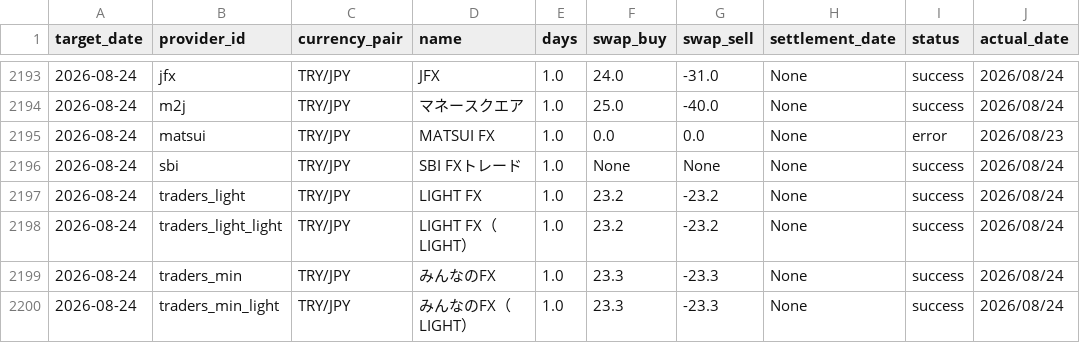
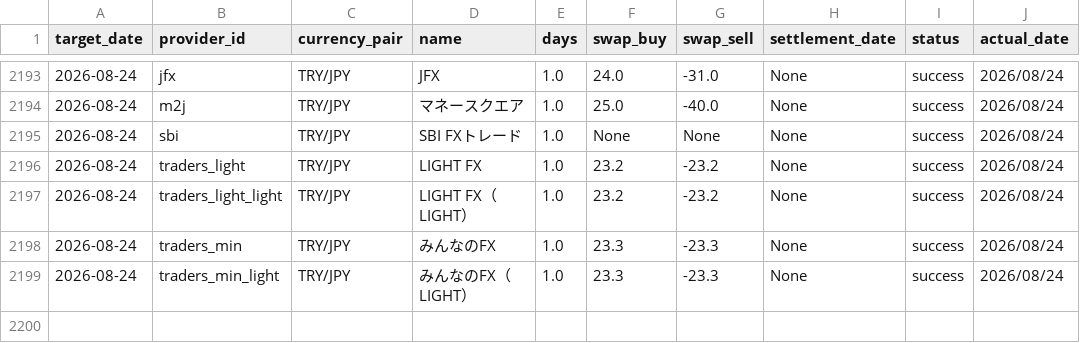
Before and after one commit to pcjidouka-spec/lira-watch-public-jp, a CSV file: public/data/master_history_try.csv, drawn as a sheet; only a part is shown, gaps mark what is left out; the diff names each change by its address in the sheet, - before the commit and + after, or states it on an @@ line.

```diff
--- a/public/data/master_history_try.csv
+++ b/public/data/master_history_try.csv
-row 2195: 2026-08-24 | matsui | TRY/JPY | MATSUI FX | 1.0 | 0.0 | 0.0 | None | error | 2026/08/23
```
Also changed, not shown: public/data/master_history_pln.csv, 3 other files.
